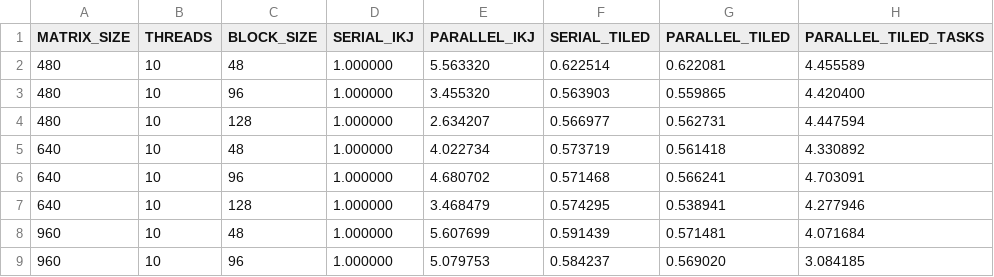
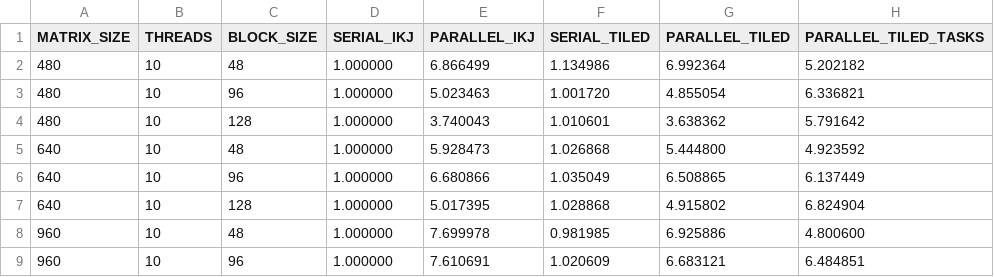
Before and after one commit to paulhondola/OpenMP-Dense-Matrix-Multiplication, a CSV file: benchmark/data/O0/tiled.csv, drawn as a sheet; only a part is shown; the diff covers the shown part only.

```diff
--- a/benchmark/data/O0/tiled.csv
+++ b/benchmark/data/O0/tiled.csv
@@ -1,9 +1,9 @@
 MATRIX_SIZE,THREADS,BLOCK_SIZE,SERIAL_IKJ,PARALLEL_IKJ,SERIAL_TILED,PARALLEL_TILED,PARALLEL_TILED_TASKS
-480,10,48,1.000000,5.563320,0.622514,0.622081,4.455589
-480,10,96,1.000000,3.455320,0.563903,0.559865,4.420400
-480,10,128,1.000000,2.634207,0.566977,0.562731,4.447594
-640,10,48,1.000000,4.022734,0.573719,0.561418,4.330892
-640,10,96,1.000000,4.680702,0.571468,0.566241,4.703091
-640,10,128,1.000000,3.468479,0.574295,0.538941,4.277946
-960,10,48,1.000000,5.607699,0.591439,0.571481,4.071684
-960,10,96,1.000000,5.079753,0.584237,0.569020,3.084185
+480,10,48,1.000000,6.866499,1.134986,6.992364,5.202182
+480,10,96,1.000000,5.023463,1.001720,4.855054,6.336821
+480,10,128,1.000000,3.740043,1.010601,3.638362,5.791642
+640,10,48,1.000000,5.928473,1.026868,5.444800,4.923592
+640,10,96,1.000000,6.680866,1.035049,6.508865,6.137449
+640,10,128,1.000000,5.017395,1.028868,4.915802,6.824904
+960,10,48,1.000000,7.699978,0.981985,6.925886,4.800600
+960,10,96,1.000000,7.610691,1.020609,6.683121,6.484851
```
Also changed, not shown: 15 removed rows and 28 edited cells elsewhere in this file, benchmark/data/O0/parallel_permutations.csv, benchmark/data/O0/serial_parallel_scaling_classic.csv, 27 other files.
